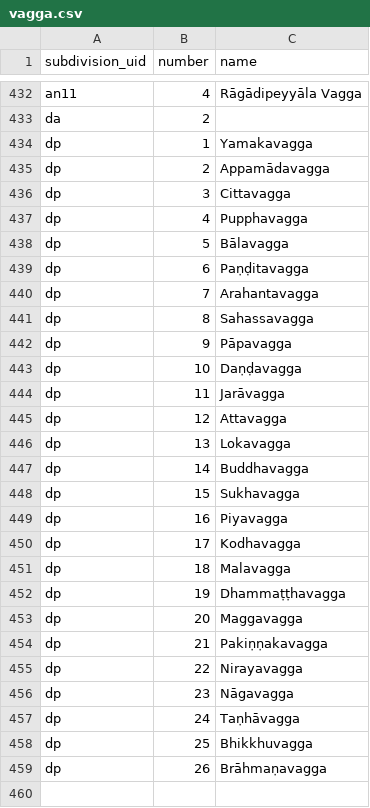
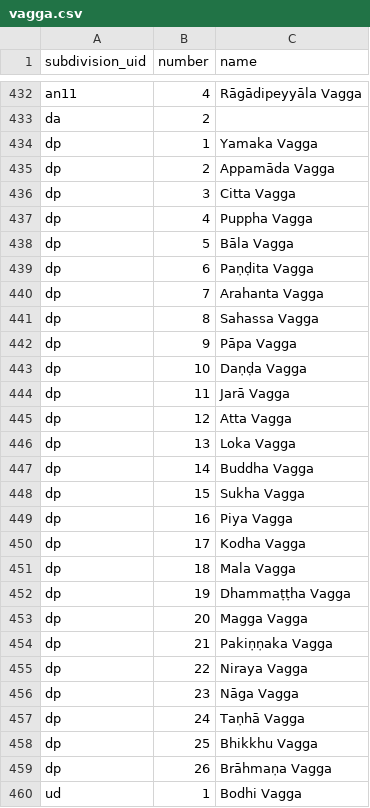
Before and after one commit to suttacentral/legacy-suttacentral-data, a CSV file: table/vagga.csv, drawn as a sheet; only a part is shown, gaps mark what is left out; the diff covers the shown part only.

Commit message:
Added vagga names for Udana, Ititvuttaka, and Sutta Nipata
Added vagga names for Udana, Ititvuttaka, and Sutta Nipata

```diff
--- a/table/vagga.csv
+++ b/table/vagga.csv
@@ -433,27 +433,28 @@ an11,4,Rāgādipeyyāla Vagga
 da,2,
-dp,1,Yamakavagga
-dp,2,Appamādavagga
-dp,3,Cittavagga
-dp,4,Pupphavagga
-dp,5,Bālavagga
-dp,6,Paṇḍitavagga
-dp,7,Arahantavagga
-dp,8,Sahassavagga
-dp,9,Pāpavagga
-dp,10,Daṇḍavagga
-dp,11,Jarāvagga
-dp,12,Attavagga
-dp,13,Lokavagga
-dp,14,Buddhavagga
-dp,15,Sukhavagga
-dp,16,Piyavagga
-dp,17,Kodhavagga
-dp,18,Malavagga
-dp,19,Dhammaṭṭhavagga
-dp,20,Maggavagga
-dp,21,Pakiṇṇakavagga
-dp,22,Nirayavagga
-dp,23,Nāgavagga
-dp,24,Taṇhāvagga
-dp,25,Bhikkhuvagga
-dp,26,Brāhmaṇavagga
+dp,1,Yamaka Vagga
+dp,2,Appamāda Vagga
+dp,3,Citta Vagga
+dp,4,Puppha Vagga
+dp,5,Bāla Vagga
+dp,6,Paṇḍita Vagga
+dp,7,Arahanta Vagga
+dp,8,Sahassa Vagga
+dp,9,Pāpa Vagga
+dp,10,Daṇḍa Vagga
+dp,11,Jarā Vagga
+dp,12,Atta Vagga
+dp,13,Loka Vagga
+dp,14,Buddha Vagga
+dp,15,Sukha Vagga
+dp,16,Piya Vagga
+dp,17,Kodha Vagga
+dp,18,Mala Vagga
+dp,19,Dhammaṭṭha Vagga
+dp,20,Magga Vagga
+dp,21,Pakiṇṇaka Vagga
+dp,22,Niraya Vagga
+dp,23,Nāga Vagga
+dp,24,Taṇhā Vagga
+dp,25,Bhikkhu Vagga
+dp,26,Brāhmaṇa Vagga
+ud,1,Bodhi Vagga
```
Also changed, not shown: 16 added rows elsewhere in this file.
